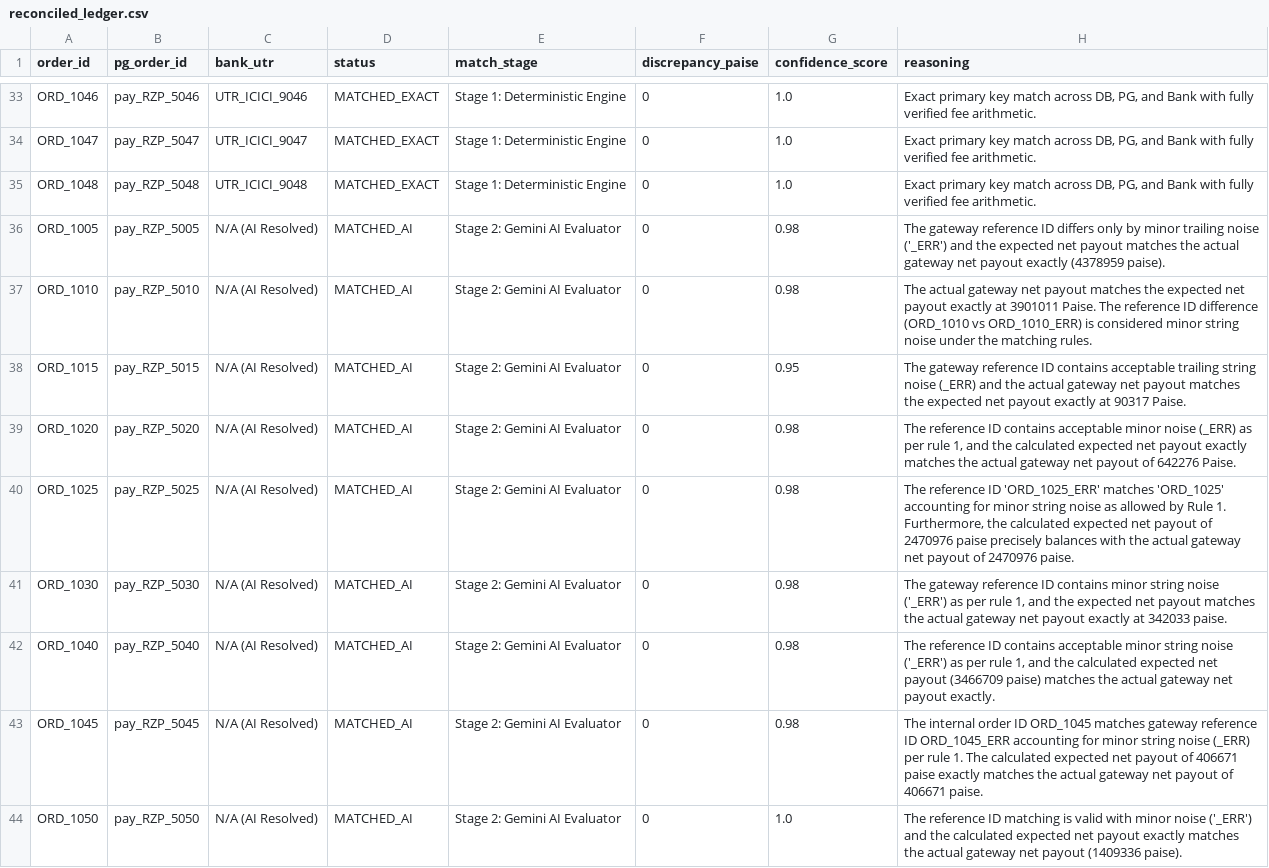
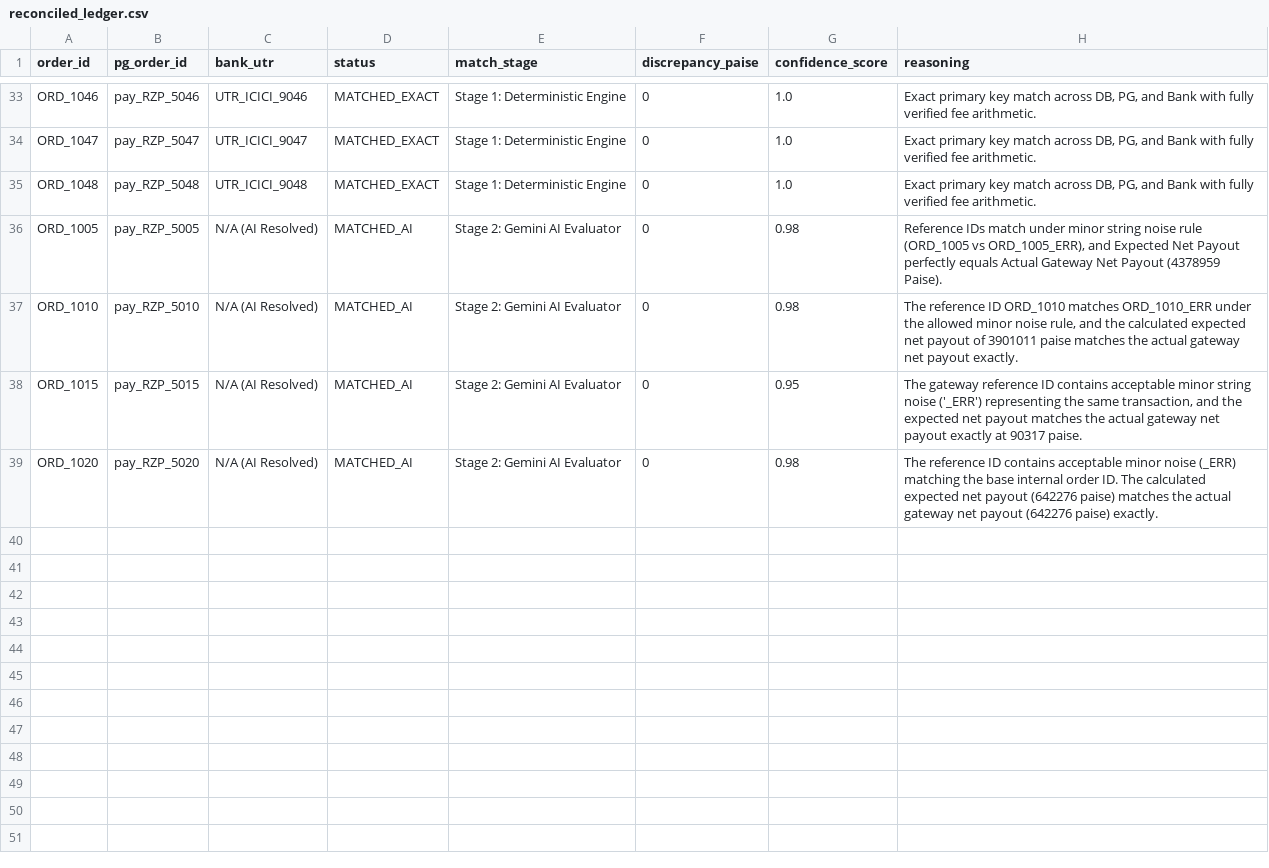
Before and after one commit to Ashrith1307/WhereIsThePaisa, a CSV file: output/reconciled_ledger.csv, drawn as a sheet; only a part is shown, gaps mark what is left out.

```diff
--- a/output/reconciled_ledger.csv
+++ b/output/reconciled_ledger.csv
@@ -35,10 +35,5 @@ ORD_1047,pay_RZP_5047,UTR_ICICI_9047,MATCHED_EXACT,Stage 1: Deterministic Engine
 ORD_1048,pay_RZP_5048,UTR_ICICI_9048,MATCHED_EXACT,Stage 1: Deterministic Engine,0,1.0,"Exact primary key match across DB, PG, and Bank with fully verified fee arithmetic."
-ORD_1005,pay_RZP_5005,N/A (AI Resolved),MATCHED_AI,Stage 2: Gemini AI Evaluator,0,0.98,The gateway reference ID differs only by minor trailing noise ('_ERR') and the expected net payout matches the actual gateway net payout exactly (4378959 paise).
-ORD_1010,pay_RZP_5010,N/A (AI Resolved),MATCHED_AI,Stage 2: Gemini AI Evaluator,0,0.98,The actual gateway net payout matches the expected net payout exactly at 3901011 Paise. The reference ID difference (ORD_1010 vs ORD_1010_ERR) is considered minor string noise under the matching rules.
-ORD_1015,pay_RZP_5015,N/A (AI Resolved),MATCHED_AI,Stage 2: Gemini AI Evaluator,0,0.95,The gateway reference ID contains acceptable trailing string noise (_ERR) and the actual gateway net payout matches the expected net payout exactly at 90317 Paise.
-ORD_1020,pay_RZP_5020,N/A (AI Resolved),MATCHED_AI,Stage 2: Gemini AI Evaluator,0,0.98,"The reference ID contains acceptable minor noise (_ERR) as per rule 1, and the calculated expected net payout exactly matches the actual gateway net payout of 642276 Paise."
-ORD_1025,pay_RZP_5025,N/A (AI Resolved),MATCHED_AI,Stage 2: Gemini AI Evaluator,0,0.98,"The reference ID 'ORD_1025_ERR' matches 'ORD_1025' accounting for minor string noise as allowed by Rule 1. Furthermore, the calculated expected net payout of 2470976 paise precisely balances with the actual gateway net payout of 2470976 paise."
-ORD_1030,pay_RZP_5030,N/A (AI Resolved),MATCHED_AI,Stage 2: Gemini AI Evaluator,0,0.98,"The gateway reference ID contains minor string noise ('_ERR') as per rule 1, and the expected net payout matches the actual gateway net payout exactly at 342033 paise."
-ORD_1040,pay_RZP_5040,N/A (AI Resolved),MATCHED_AI,Stage 2: Gemini AI Evaluator,0,0.98,"The reference ID contains acceptable minor string noise ('_ERR') as per rule 1, and the calculated expected net payout (3466709 paise) matches the actual gateway net payout exactly."
-ORD_1045,pay_RZP_5045,N/A (AI Resolved),MATCHED_AI,Stage 2: Gemini AI Evaluator,0,0.98,The internal order ID ORD_1045 matches gateway reference ID ORD_1045_ERR accounting for minor string noise (_ERR) per rule 1. The calculated expected net payout of 406671 paise exactly matches the actual gateway net payout of 406671 paise.
-ORD_1050,pay_RZP_5050,N/A (AI Resolved),MATCHED_AI,Stage 2: Gemini AI Evaluator,0,1.0,The reference ID matching is valid with minor noise ('_ERR') and the calculated expected net payout exactly matches the actual gateway net payout (1409336 paise).
+ORD_1005,pay_RZP_5005,N/A (AI Resolved),MATCHED_AI,Stage 2: Gemini AI Evaluator,0,0.98,"Reference IDs match under minor string noise rule (ORD_1005 vs ORD_1005_ERR), and Expected Net Payout perfectly equals Actual Gateway Net Payout (4378959 Paise)."
+ORD_1010,pay_RZP_5010,N/A (AI Resolved),MATCHED_AI,Stage 2: Gemini AI Evaluator,0,0.98,"The reference ID ORD_1010 matches ORD_1010_ERR under the allowed minor noise rule, and the calculated expected net payout of 3901011 paise matches the actual gateway net payout exactly."
+ORD_1015,pay_RZP_5015,N/A (AI Resolved),MATCHED_AI,Stage 2: Gemini AI Evaluator,0,0.95,"The gateway reference ID contains acceptable minor string noise ('_ERR') representing the same transaction, and the expected net payout matches the actual gateway net payout exactly at 90317 paise."
+ORD_1020,pay_RZP_5020,N/A (AI Resolved),MATCHED_AI,Stage 2: Gemini AI Evaluator,0,0.98,The reference ID contains acceptable minor noise (_ERR) matching the base internal order ID. The calculated expected net payout (642276 paise) matches the actual gateway net payout (642276 paise) exactly.
```
Also changed, not shown: 1 other file.
